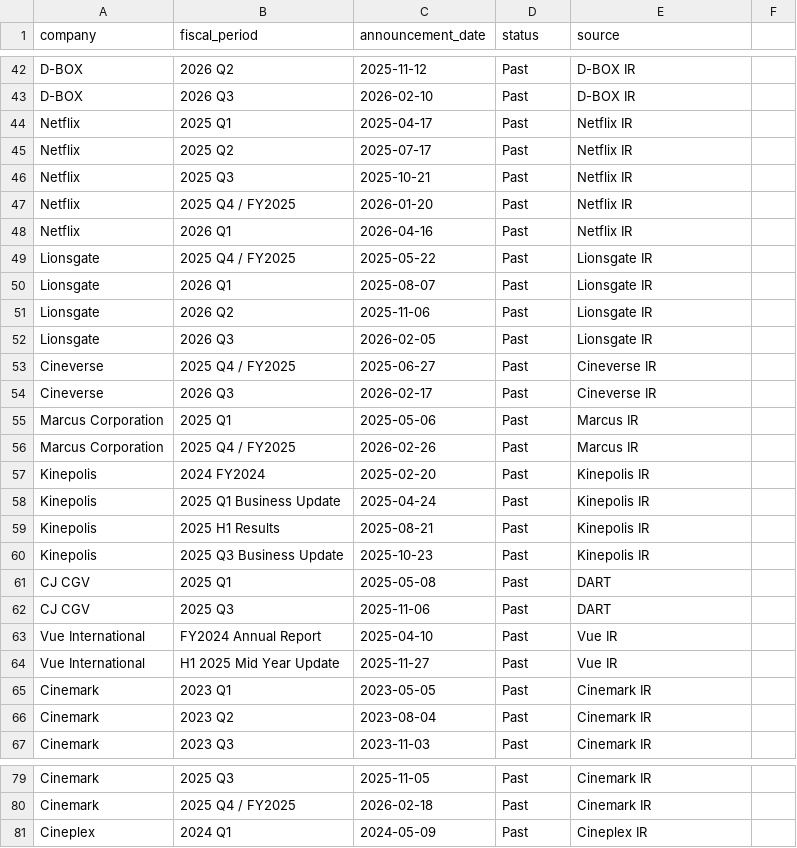
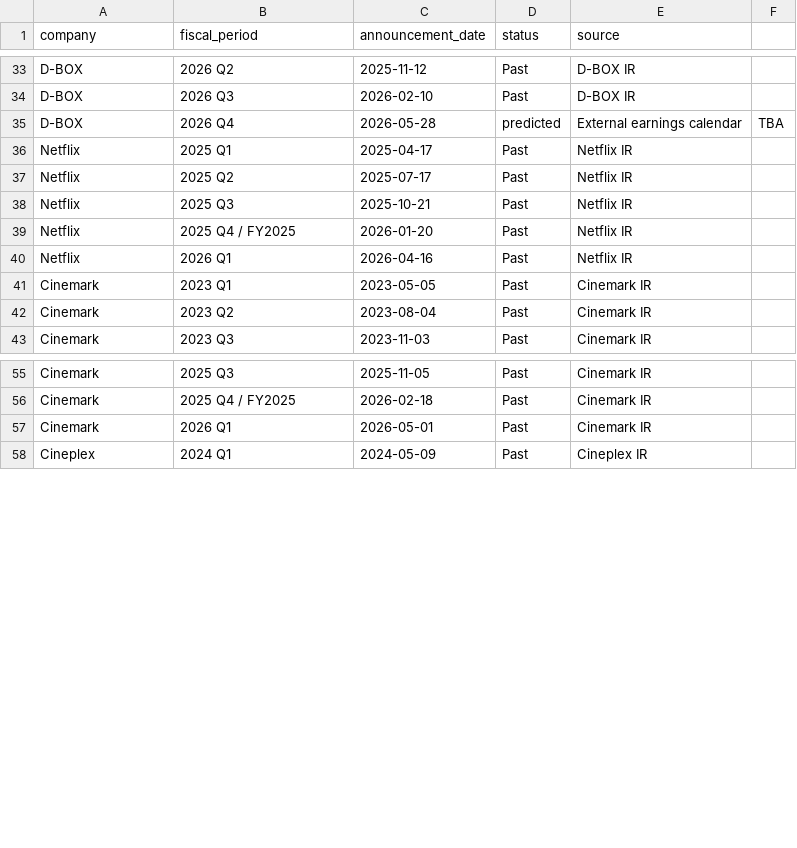
Before and after one commit to ssoeoo0626/blank-app, a CSV file: earnings 발표일.CSV, drawn as a sheet; only a part is shown, gaps mark what is left out; the diff covers the shown part only.

Commit message:
Update earnings 발표일.CSV

```diff
--- a/earnings 발표일.CSV
+++ b/earnings 발표일.CSV
@@ -43,2 +34,3 @@ D-BOX,2026 Q2,2025-11-12,Past,D-BOX IR
 D-BOX,2026 Q3,2026-02-10,Past,D-BOX IR
+D-BOX,2026 Q4,2026-05-28,predicted,External earnings calendar,TBA
 Netflix,2025 Q1,2025-04-17,Past,Netflix IR
@@ -48,18 +40,2 @@ Netflix,2025 Q4 / FY2025,2026-01-20,Past,Netflix IR
 Netflix,2026 Q1,2026-04-16,Past,Netflix IR
-Lionsgate,2025 Q4 / FY2025,2025-05-22,Past,Lionsgate IR
-Lionsgate,2026 Q1,2025-08-07,Past,Lionsgate IR
-Lionsgate,2026 Q2,2025-11-06,Past,Lionsgate IR
-Lionsgate,2026 Q3,2026-02-05,Past,Lionsgate IR
-Cineverse,2025 Q4 / FY2025,2025-06-27,Past,Cineverse IR
-Cineverse,2026 Q3,2026-02-17,Past,Cineverse IR
-Marcus Corporation,2025 Q1,2025-05-06,Past,Marcus IR
-Marcus Corporation,2025 Q4 / FY2025,2026-02-26,Past,Marcus IR
-Kinepolis,2024 FY2024,2025-02-20,Past,Kinepolis IR
-Kinepolis,2025 Q1 Business Update,2025-04-24,Past,Kinepolis IR
-Kinepolis,2025 H1 Results,2025-08-21,Past,Kinepolis IR
-Kinepolis,2025 Q3 Business Update,2025-10-23,Past,Kinepolis IR
-CJ CGV,2025 Q1,2025-05-08,Past,DART
-CJ CGV,2025 Q3,2025-11-06,Past,DART
-Vue International,FY2024 Annual Report,2025-04-10,Past,Vue IR
-Vue International,H1 2025 Mid Year Update,2025-11-27,Past,Vue IR
 Cinemark,2023 Q1,2023-05-05,Past,Cinemark IR
@@ -80,2 +56,3 @@ Cinemark,2025 Q3,2025-11-05,Past,Cinemark IR
 Cinemark,2025 Q4 / FY2025,2026-02-18,Past,Cinemark IR
+Cinemark,2026 Q1,2026-05-01,Past,Cinemark IR
 Cineplex,2024 Q1,2024-05-09,Past,Cineplex IR
```
Also changed, not shown: 9 removed rows and 5 edited cells elsewhere in this file.
